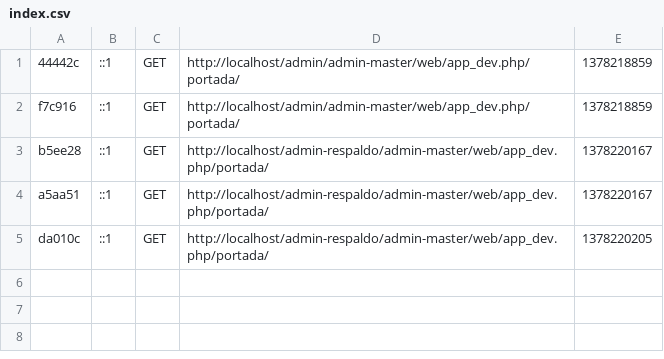
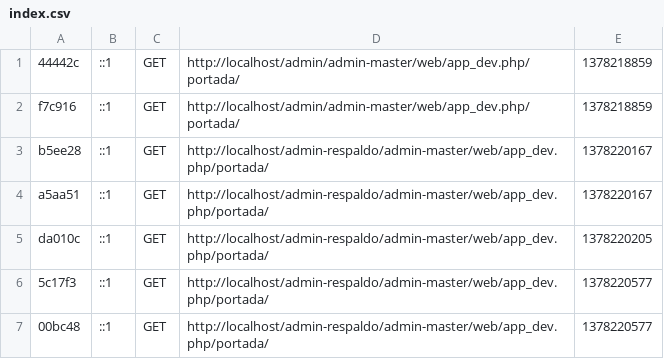
Before and after one commit to jonathanaraul/admin, a CSV file: admin-master/app/cache/dev/profiler/index.csv, drawn as a sheet.

```diff
--- a/admin-master/app/cache/dev/profiler/index.csv
+++ b/admin-master/app/cache/dev/profiler/index.csv
@@ -5 +5,3 @@ a5aa51,::1,GET,http://localhost/admin-respaldo/admin-master/web/app_dev.php/port
 da010c,::1,GET,http://localhost/admin-respaldo/admin-master/web/app_dev.php/portada/,1378220205,
+5c17f3,::1,GET,http://localhost/admin-respaldo/admin-master/web/app_dev.php/portada/,1378220577,
+00bc48,::1,GET,http://localhost/admin-respaldo/admin-master/web/app_dev.php/portada/,1378220577,
```
Also changed, not shown: 6 other files.
